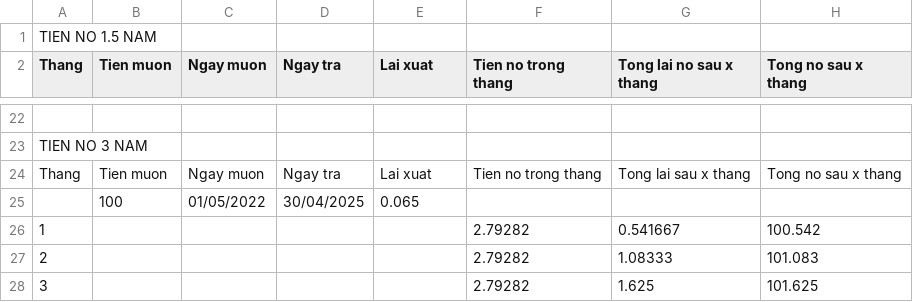
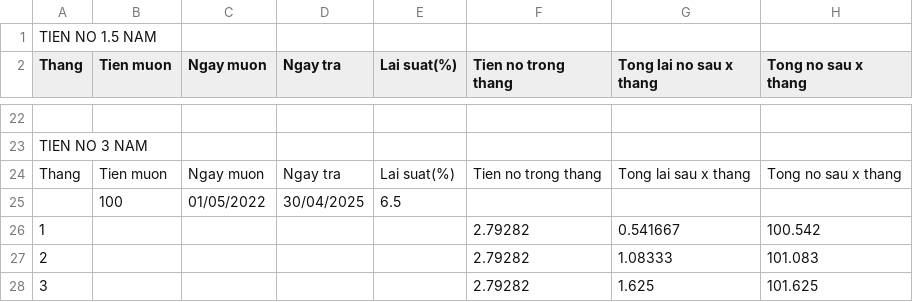
Before and after one commit to nxquan/QL-Chi-Tieu, a CSV file: resultFiles/TienNo.csv, drawn as a sheet; only a part is shown, gaps mark what is left out; the diff covers the shown part only.

```diff
--- a/resultFiles/TienNo.csv
+++ b/resultFiles/TienNo.csv
@@ -1,2 +1,2 @@
 TIEN NO 1.5 NAM
-Thang, Tien muon, Ngay muon, Ngay tra, Lai xuat, Tien no trong thang, Tong lai no sau x thang, Tong no sau x thang
+Thang, Tien muon, Ngay muon, Ngay tra, Lai suat(%), Tien no trong thang, Tong lai no sau x thang, Tong no sau x thang
@@ -23,4 +23,4 @@ Thang, Tien muon, Ngay muon, Ngay tra, Lai xuat, Tien no trong thang, Tong lai n
 TIEN NO 3 NAM
-Thang, Tien muon, Ngay muon, Ngay tra, Lai xuat, Tien no trong thang, Tong lai sau x thang, Tong no sau x thang
-,100,01/05/2022,30/04/2025,0.065,,,
+Thang, Tien muon, Ngay muon, Ngay tra, Lai suat(%), Tien no trong thang, Tong lai sau x thang, Tong no sau x thang
+,100,01/05/2022,30/04/2025,6.5,,,
 1,,,,,2.79282,0.541667,100.542
```
Also changed, not shown: 18 added rows and 18 removed rows elsewhere in this file, resultFiles/ThuChi.csv, 6 other files.
